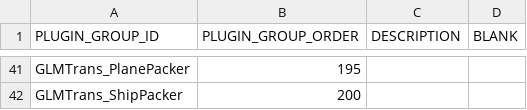
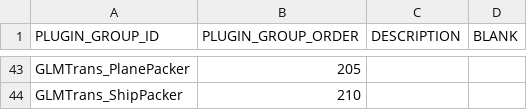
Before and after one commit to codeaudit/cougaar-csmart, a CSV file: csmart/data/cmt/data/V7_LIB_PLUGIN_GROUP.csv, drawn as a sheet; only a part is shown, gaps mark what is left out; addresses are those after the commit; the diff covers the shown part only; the diff names each change by its address in the sheet, - before the commit and + after, or states it on an @@ line.

```diff
--- a/csmart/data/cmt/data/V7_LIB_PLUGIN_GROUP.csv
+++ b/csmart/data/cmt/data/V7_LIB_PLUGIN_GROUP.csv
-B43 (PLUGIN_GROUP_ORDER): 195
+B43 (PLUGIN_GROUP_ORDER): 205
-B44 (PLUGIN_GROUP_ORDER): 200
+B44 (PLUGIN_GROUP_ORDER): 210
```
Also changed, not shown: 2 added rows and 25 edited cells elsewhere in this file, csmart/data/cmt/data/V7_CFW_CONTEXT_PLUGIN_ARG.csv, csmart/data/cmt/data/V7_LIB_ORGTYPE_REF.csv, 2 other files.
